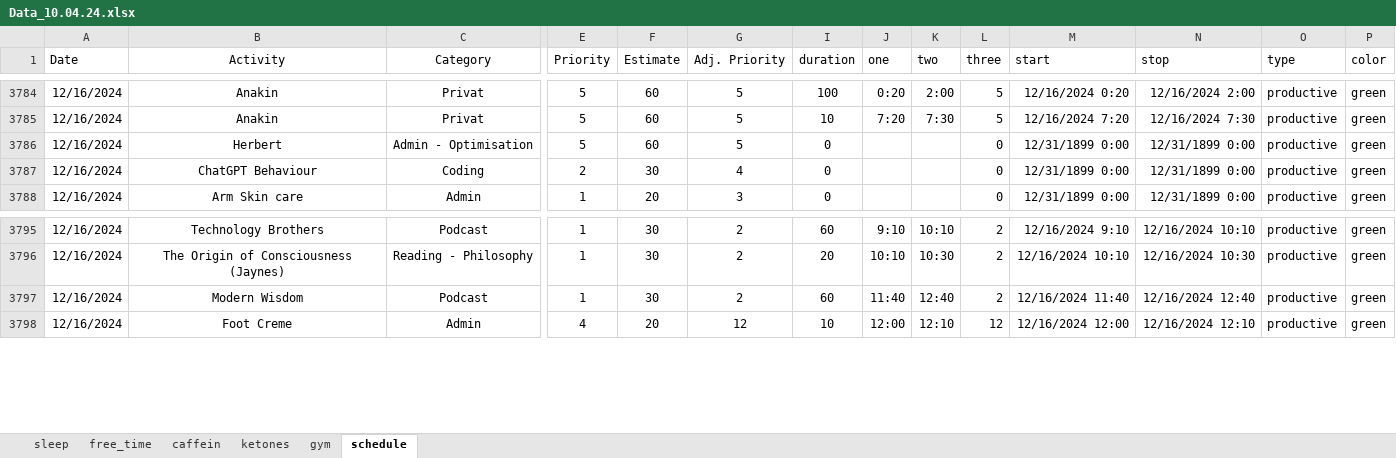
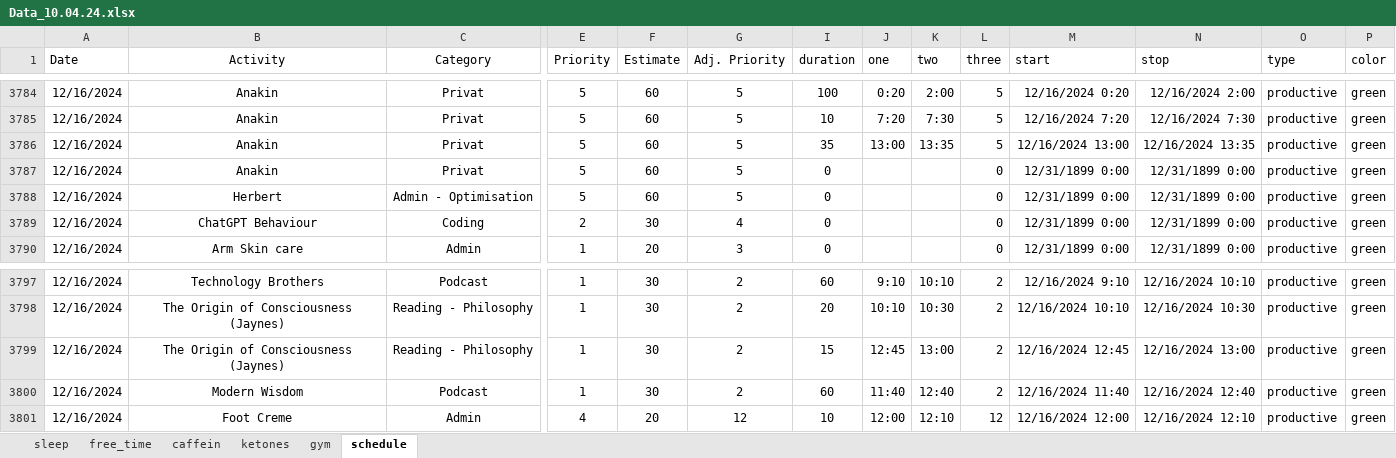
Before and after one commit to chris-kremer/dashapp, an Excel workbook: Data_10.04.24.xlsx, sheet schedule, drawn as a sheet; only a part is shown, gaps mark what is left out; values as stored, in another font and other column widths than the file's, no borders; conditional formats not drawn; rows hold the shown columns only; the diff names each change by its address in the sheet, - before the commit and + after, or states it on an @@ line.

Commit message:
Automated update for Excel file

```diff
--- a/Data_10.04.24.xlsx (sheet schedule)
+++ b/Data_10.04.24.xlsx (sheet schedule)
+row 3786: 12/16/2024 | Anakin | Privat | 5 | 60 | 5 | 35 | 13:00 | 13:35 | 5 | 12/16/2024 13:00 | 12/16/2024 13:35 | productive | green
+row 3787: 12/16/2024 | Anakin | Privat | 5 | 60 | 5 | 0 |  |  | 0 | 12/31/1899 0:00 | 12/31/1899 0:00 | productive | green
+row 3799: 12/16/2024 | The Origin of Consciousness (Jaynes) | Reading - Philosophy | 1 | 30 | 2 | 15 | 12:45 | 13:00 | 2 | 12/16/2024 12:45 | 12/16/2024 13:00 | productive | green
```
Also changed, not shown: formulas that keep their value.
